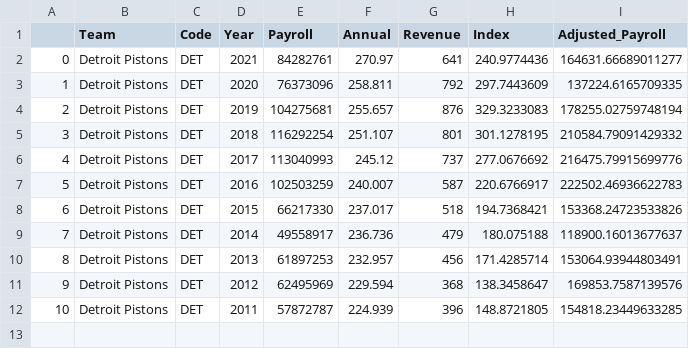
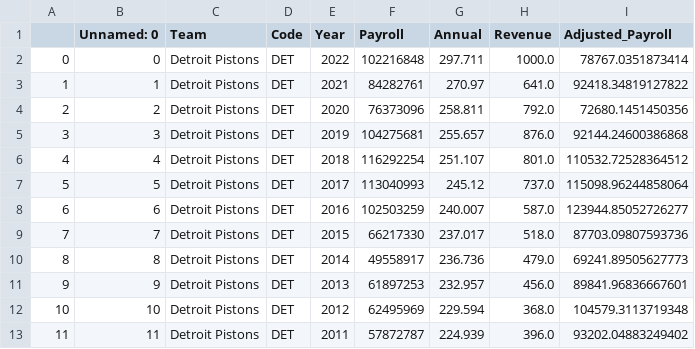
Before and after one commit to SLBlundell/slblundell.github.io, a CSV file: week4/active_payroll_det.csv, drawn as a sheet; removed rows and columns are numbered as before the commit, all else as after; the diff names each change by its address in the sheet, - before the commit and + after, or states it on an @@ line.

```diff
--- a/week4/active_payroll_det.csv
+++ b/week4/active_payroll_det.csv
+column B (Unnamed: 0), rows 3-13: 1 | 2 | 3 | 4 | 5 | 6 | 7 | 8 | 9 | 10 | 11
-column H (Index), rows 2-12: 240.9774436 | 297.7443609 | 329.3233083 | 301.1278195 | 277.0676692 | 220.6766917 | 194.7368421 | 180.075188 | 171.4285714 | 138.3458647 | 148.8721805
+row 2: 0 | 0 | Detroit Pistons | DET | 2022 | 102216848 | 297.711 | 1000.0 | 78767.0351873414
@@ column A renumbered from row 3 down @@
-H3 (Revenue): 641
+H3 (Revenue): 641.0
-I3 (Adjusted_Payroll): 164631.66689011277
+I3 (Adjusted_Payroll): 92418.34819127822
-H4 (Revenue): 792
+H4 (Revenue): 792.0
-I4 (Adjusted_Payroll): 137224.6165709335
+I4 (Adjusted_Payroll): 72680.1451450356
-H5 (Revenue): 876
+H5 (Revenue): 876.0
-I5 (Adjusted_Payroll): 178255.02759748194
+I5 (Adjusted_Payroll): 92144.24600386868
-H6 (Revenue): 801
+H6 (Revenue): 801.0
-I6 (Adjusted_Payroll): 210584.79091429332
+I6 (Adjusted_Payroll): 110532.72528364512
-H7 (Revenue): 737
+H7 (Revenue): 737.0
-I7 (Adjusted_Payroll): 216475.79915699776
+I7 (Adjusted_Payroll): 115098.96244858064
-H8 (Revenue): 587
+H8 (Revenue): 587.0
-I8 (Adjusted_Payroll): 222502.46936622783
+I8 (Adjusted_Payroll): 123944.85052726277
-H9 (Revenue): 518
+H9 (Revenue): 518.0
-I9 (Adjusted_Payroll): 153368.24723533826
+I9 (Adjusted_Payroll): 87703.09807593736
-H10 (Revenue): 479
+H10 (Revenue): 479.0
-I10 (Adjusted_Payroll): 118900.16013677637
+I10 (Adjusted_Payroll): 69241.89505627773
-H11 (Revenue): 456
+H11 (Revenue): 456.0
-I11 (Adjusted_Payroll): 153064.93944803491
+I11 (Adjusted_Payroll): 89841.96836667601
-H12 (Revenue): 368
+H12 (Revenue): 368.0
-I12 (Adjusted_Payroll): 169853.7587139576
+I12 (Adjusted_Payroll): 104579.3113719348
-H13 (Revenue): 396
+H13 (Revenue): 396.0
-I13 (Adjusted_Payroll): 154818.23449633285
+I13 (Adjusted_Payroll): 93202.04883249402
```
Also changed, not shown: week4/active_payroll_atl.csv, week4/active_payroll_bos.csv, 31 other files.
